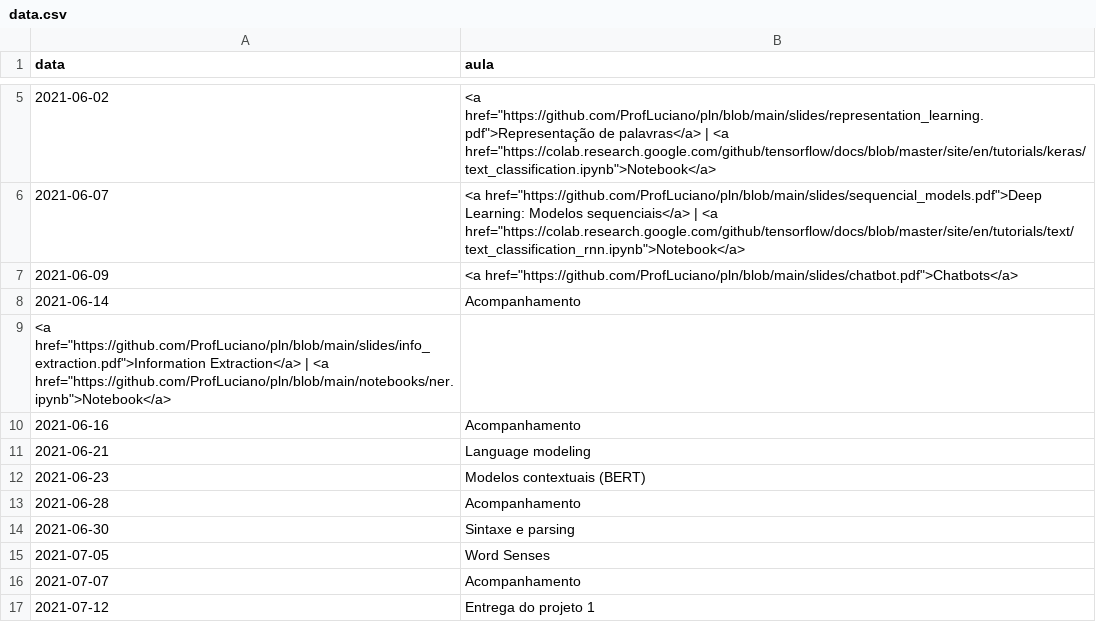
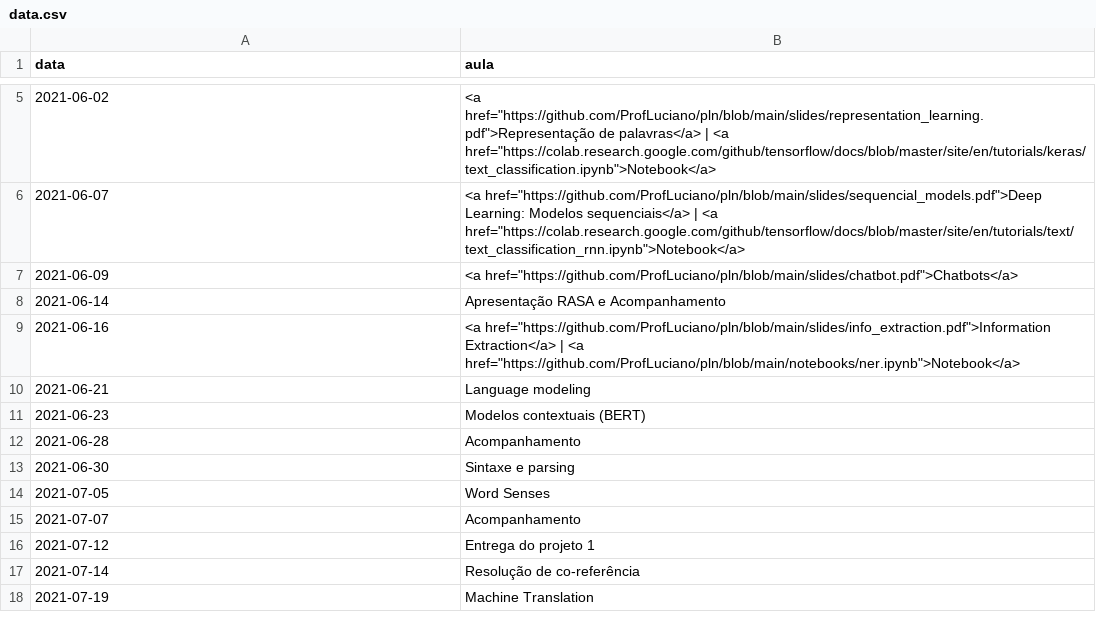
Before and after one commit to ProfLuciano/pln, a CSV file: pages/data.csv, drawn as a sheet; only a part is shown, gaps mark what is left out; the shorter side is filled out with more unchanged rows.

```diff
--- a/pages/data.csv
+++ b/pages/data.csv
@@ -7,5 +7,4 @@ data,aula
 2021-06-09,<a href="https://github.com/ProfLuciano/pln/blob/main/slides/chatbot.pdf">Chatbots</a>
-2021-06-14,Acompanhamento
-<a href="https://github.com/ProfLuciano/pln/blob/main/slides/info_extraction.pdf">Information Extraction</a> | <a href="https://github.com/ProfLuciano/pln/blob/main/notebooks/ner.ipynb">Notebook</a>
-2021-06-16,Acompanhamento
+2021-06-14,Apresentação RASA e Acompanhamento
+2021-06-16,<a href="https://github.com/ProfLuciano/pln/blob/main/slides/info_extraction.pdf">Information Extraction</a> | <a href="https://github.com/ProfLuciano/pln/blob/main/notebooks/ner.ipynb">Notebook</a>
 2021-06-21,Language modeling
```
Also changed, not shown: 1 other file.
